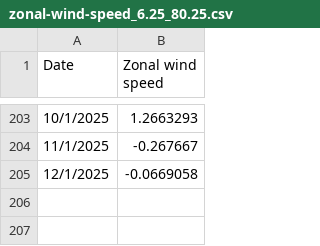
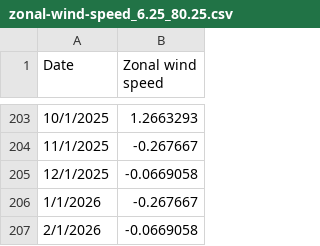
Before and after one commit to ThimalkaCosta/coastalai, a CSV file: research-dataset/zonal-wind-speed_6.25_80.25.csv (was research-dataset/research-dataset/zonal-wind-speed_6.25_80.25.csv), drawn as a sheet; only a part is shown, gaps mark what is left out.

```diff
--- a/research-dataset/research-dataset/zonal-wind-speed_6.25_80.25.csv
+++ b/research-dataset/zonal-wind-speed_6.25_80.25.csv
@@ -205 +205,3 @@ Date,Zonal wind speed
 12/1/2025,-0.0669058
+1/1/2026,-0.267667
+2/1/2026,-0.0669058
```
Also changed, not shown: research-dataset/meridional-wind-speed_6.25_80.25.csv, research-dataset/precipitation_monthly-mean_6.25_80.25.csv, 22 other files.
